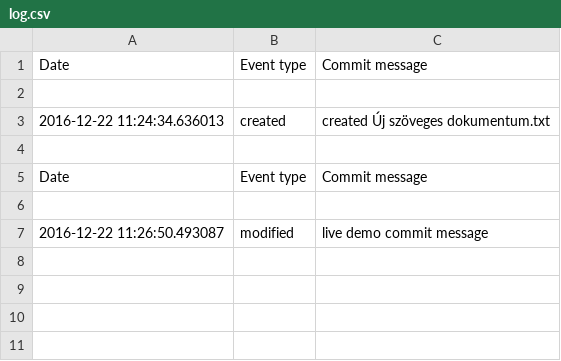
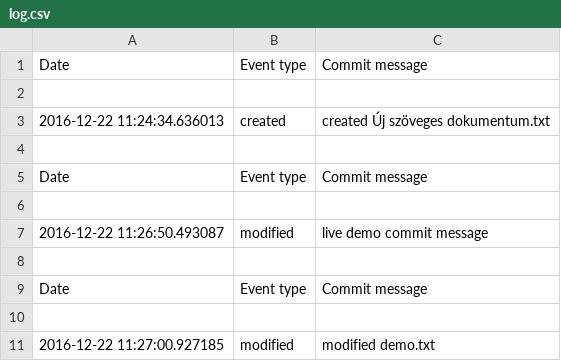
Before and after one commit to Kristof95/git-event-reactio, a CSV file: logs/log.csv, drawn as a sheet; the diff names each change by its address in the sheet, - before the commit and + after, or states it on an @@ line.

Commit message:
modified demo.txt

```diff
--- a/logs/log.csv
+++ b/logs/log.csv
+row 8: (empty)
+row 9: Date | Event type | Commit message
+row 10: (empty)
+row 11: 2016-12-22 11:27:00.927185 | modified | modified demo.txt
```
